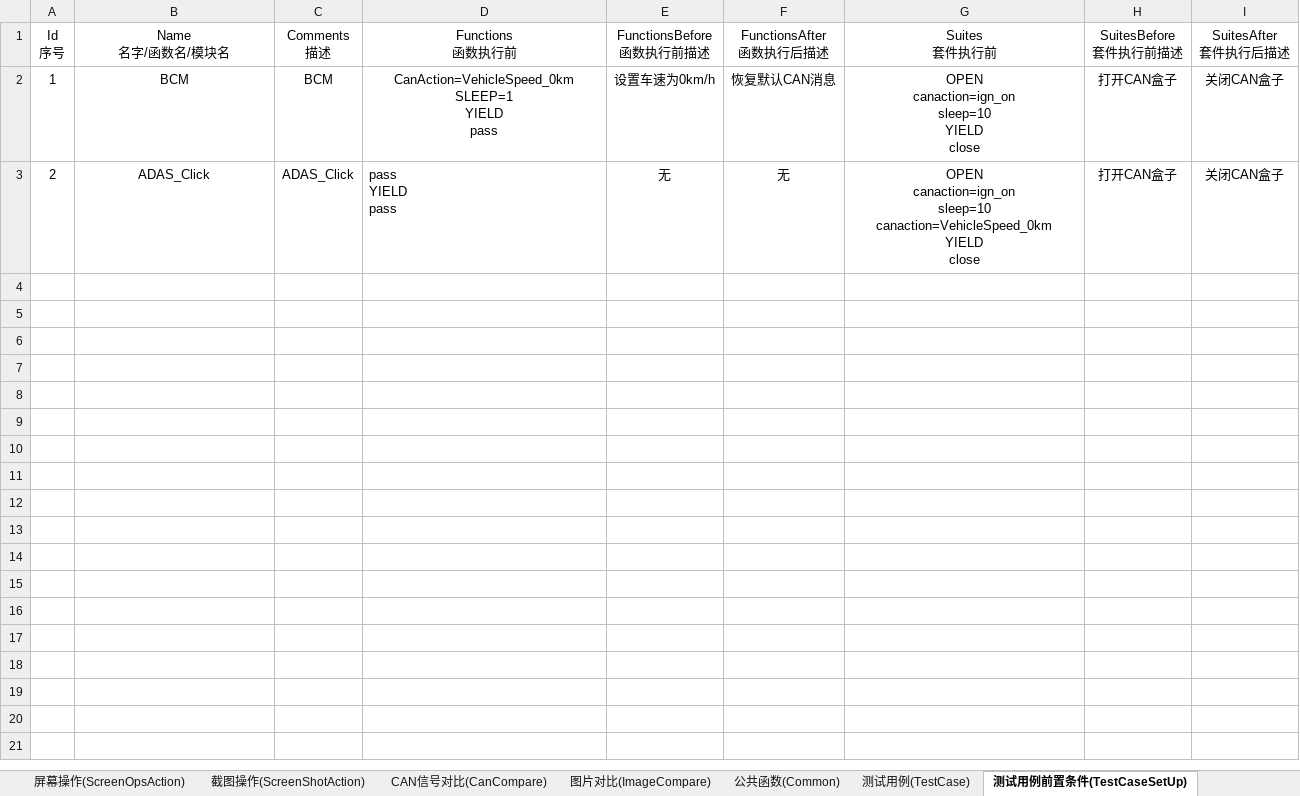
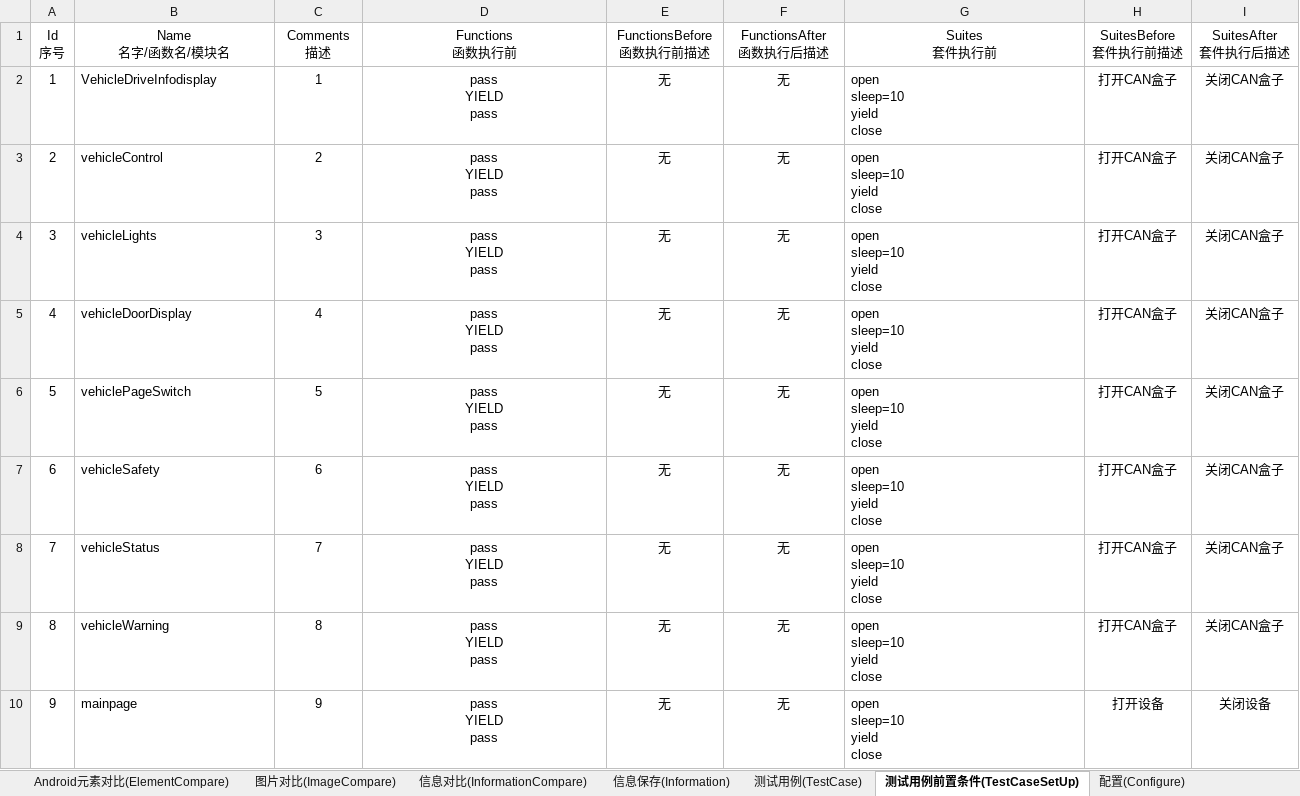
Before and after one commit to philosophy912/Sophia, an Excel workbook: file/testcase.xlsx, sheet 测试用例前置条件(TestCaseSetUp), drawn as a sheet; values as stored, in another font and other column widths than the file's, no borders; conditional formats not drawn; ↵ is a line break in a cell; the diff names each change by its address in the sheet, - before the commit and + after, or states it on an @@ line.

```diff
--- a/file/testcase.xlsx (sheet 测试用例前置条件(TestCaseSetUp))
+++ b/file/testcase.xlsx (sheet 测试用例前置条件(TestCaseSetUp))
+sheet tab: Android元素对比(ElementCompare)
+sheet tab: 信息对比(InformationCompare)
+sheet tab: 信息保存(Information)
-B2 (Name 名字/函数名/模块名): BCM
+B2 (Name 名字/函数名/模块名): VehicleDriveInfodisplay
-B2:B3 alignment: center
+B2:B3 alignment: left
-C2 (Comments 描述): BCM
+C2 (Comments 描述): 1
-D2 (Functions 函数执行前): CanAction=VehicleSpeed_0km ↵ SLEEP=1 ↵ YIELD ↵ pass
+D2 (Functions 函数执行前): pass ↵ YIELD ↵ pass
-E2 (FunctionsBefore 函数执行前描述): 设置车速为0km/h
+E2 (FunctionsBefore 函数执行前描述): 无
-F2 (FunctionsAfter 函数执行后描述): 恢复默认CAN消息
+F2 (FunctionsAfter 函数执行后描述): 无
-G2 (Suites 套件执行前): OPEN ↵ canaction=ign_on ↵ sleep=10 ↵ YIELD ↵ close
+G2 (Suites 套件执行前): open ↵ sleep=10 ↵ yield ↵ close
-G2:G3 alignment: center
+G2:G3 alignment: left
-B3 (Name 名字/函数名/模块名): ADAS_Click
+B3 (Name 名字/函数名/模块名): vehicleControl
-C3 (Comments 描述): ADAS_Click
+C3 (Comments 描述): 2
-D3 alignment: left
+D3 alignment: center
-G3 (Suites 套件执行前): OPEN ↵ canaction=ign_on ↵ sleep=10 ↵ canaction=VehicleSpeed_0km ↵ YIELD ↵ close
+G3 (Suites 套件执行前): open ↵ sleep=10 ↵ yield ↵ close
+row 4: 3 | vehicleLights | 3 | pass ↵ YIELD ↵ pass | 无 | 无 | open ↵ sleep=10 ↵ yield ↵ close | 打开CAN盒子 | 关闭CAN盒子
+row 5: 4 | vehicleDoorDisplay | 4 | pass ↵ YIELD ↵ pass | 无 | 无 | open ↵ sleep=10 ↵ yield ↵ close | 打开CAN盒子 | 关闭CAN盒子
+row 6: 5 | vehiclePageSwitch | 5 | pass ↵ YIELD ↵ pass | 无 | 无 | open ↵ sleep=10 ↵ yield ↵ close | 打开CAN盒子 | 关闭CAN盒子
+row 7: 6 | vehicleSafety | 6 | pass ↵ YIELD ↵ pass | 无 | 无 | open ↵ sleep=10 ↵ yield ↵ close | 打开CAN盒子 | 关闭CAN盒子
+row 8: 7 | vehicleStatus | 7 | pass ↵ YIELD ↵ pass | 无 | 无 | open ↵ sleep=10 ↵ yield ↵ close | 打开CAN盒子 | 关闭CAN盒子
+row 9: 8 | vehicleWarning | 8 | pass ↵ YIELD ↵ pass | 无 | 无 | open ↵ sleep=10 ↵ yield ↵ close | 打开CAN盒子 | 关闭CAN盒子
+row 10: 9 | mainpage | 9 | pass ↵ YIELD ↵ pass | 无 | 无 | open ↵ sleep=10 ↵ yield ↵ close | 打开设备 | 关闭设备
```
Also changed, not shown: sheet 图片对比(ImageCompare), sheet 截图操作(ScreenShotAction), sheet Can信号(CanAction), sheet 屏幕操作(ScreenOpsAction), sheet CAN信号对比(CanCompare), sheet 测试用例(TestCase), 2 more sheets, other sheet tabs, hidden cells, file/template3S1.xlsx, 18 other files.
